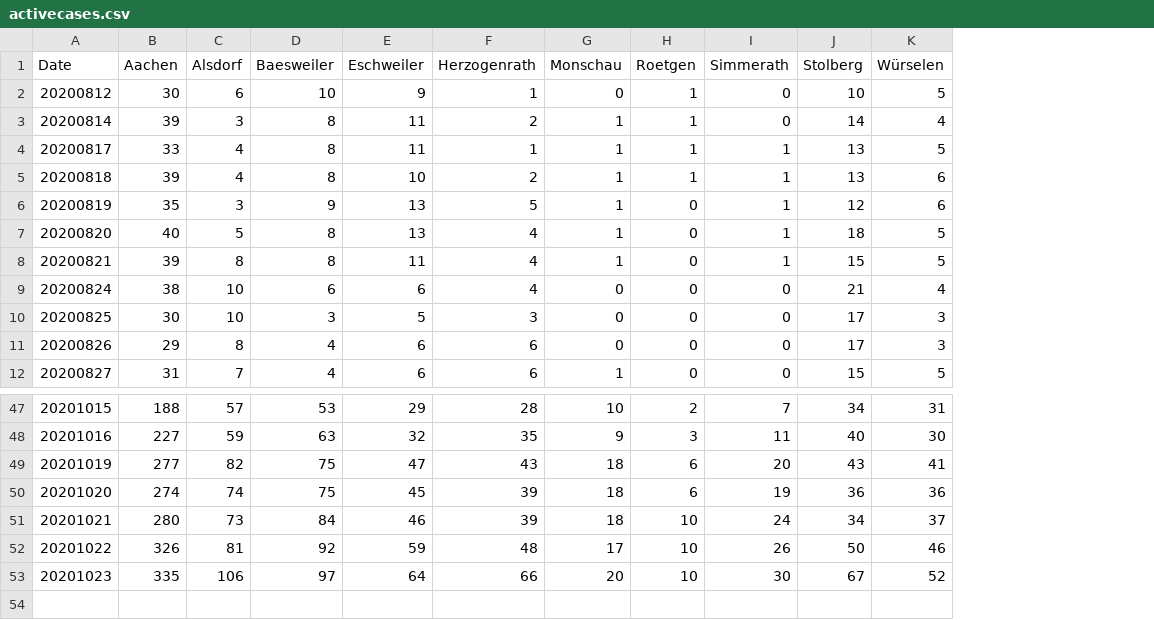
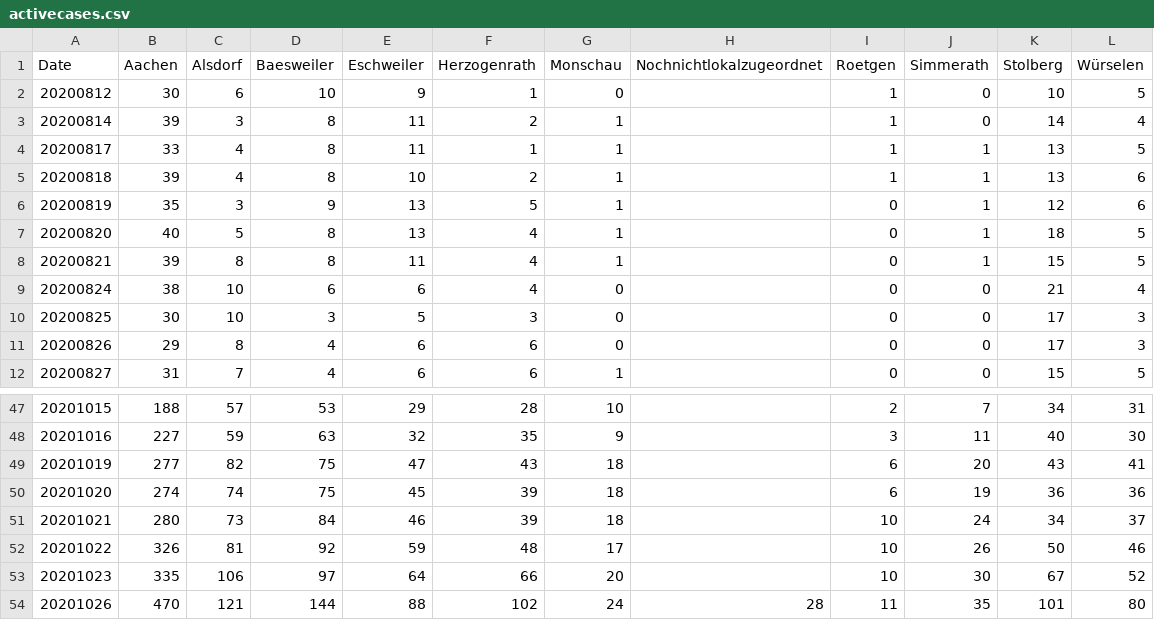
Before and after one commit to Baconwolf/AachenCoronaData, a CSV file: activecases.csv, drawn as a sheet; only a part is shown, gaps mark what is left out; the diff names each change by its address in the sheet, - before the commit and + after, or states it on an @@ line.

```diff
--- a/activecases.csv
+++ b/activecases.csv
+column H (Nochnichtlokalzugeordnet), empty
+row 54: 20201026 | 470 | 121 | 144 | 88 | 102 | 24 | 28 | 11 | 35 | 101 | 80
```
Also changed, not shown: totalcases.csv, 3 other files.
